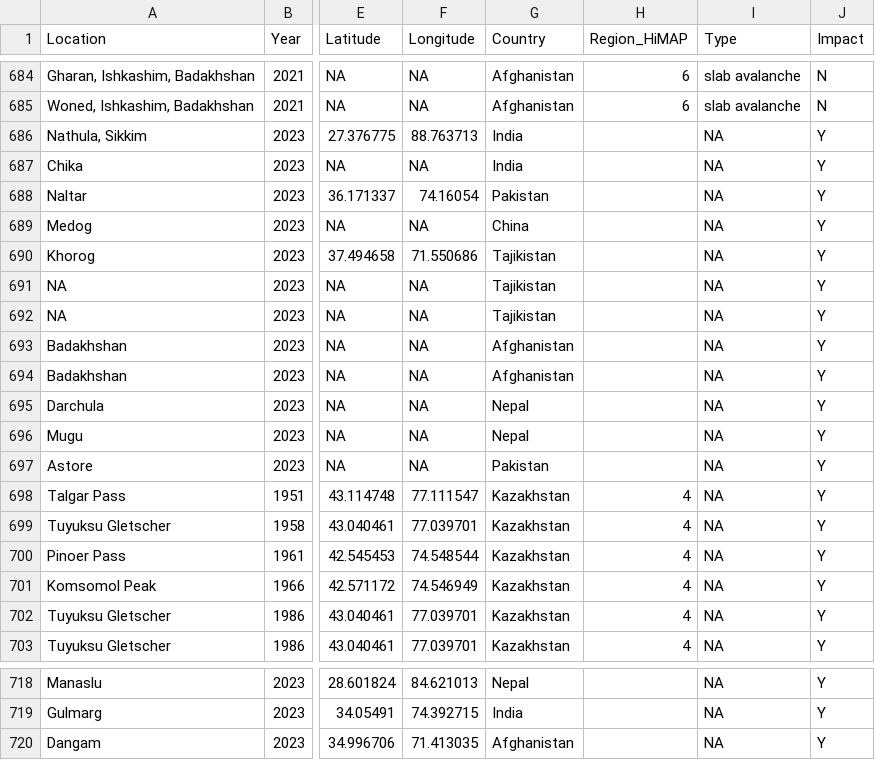
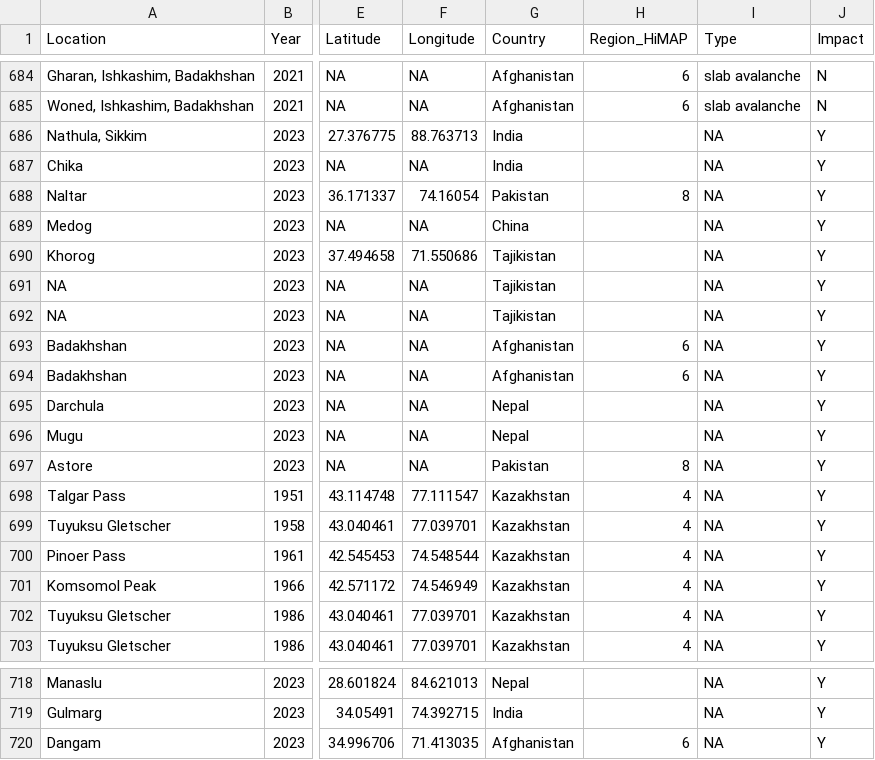
Before and after one commit to fidelsteiner/HiAVAL, a CSV file: HiAVALDB.csv, drawn as a sheet; only a part is shown, gaps mark what is left out; the diff names each change by its address in the sheet, - before the commit and + after, or states it on an @@ line.

```diff
--- a/HiAVALDB.csv
+++ b/HiAVALDB.csv
-H688 (Region_HiMAP): (empty)
+H688 (Region_HiMAP): 8
-H693:H694 (Region_HiMAP): (empty)
+H693:H694 (Region_HiMAP): 6
-H697 (Region_HiMAP): (empty)
+H697 (Region_HiMAP): 8
-H720 (Region_HiMAP): (empty)
+H720 (Region_HiMAP): 6
```
Also changed, not shown: HiAVALclimDB.csv.
